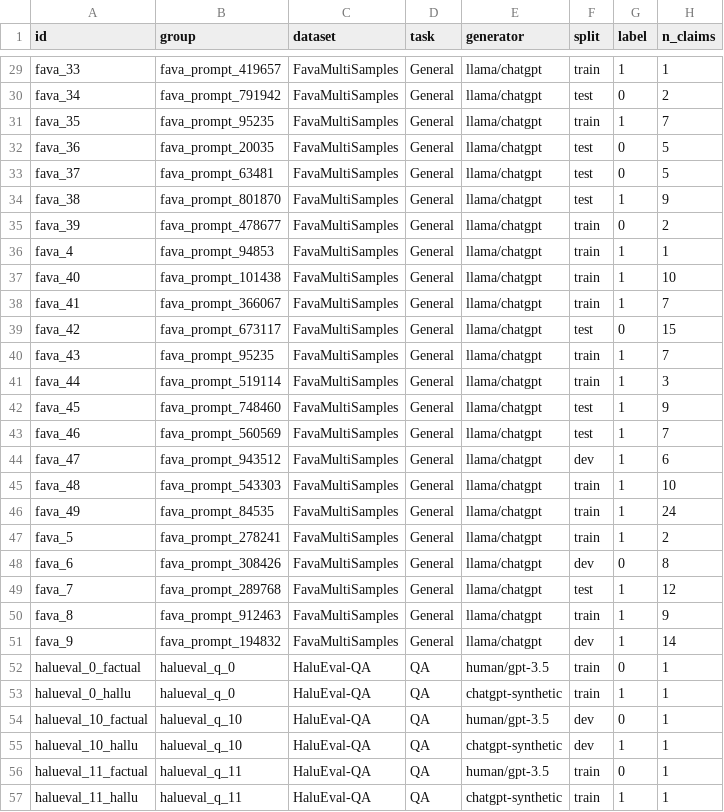
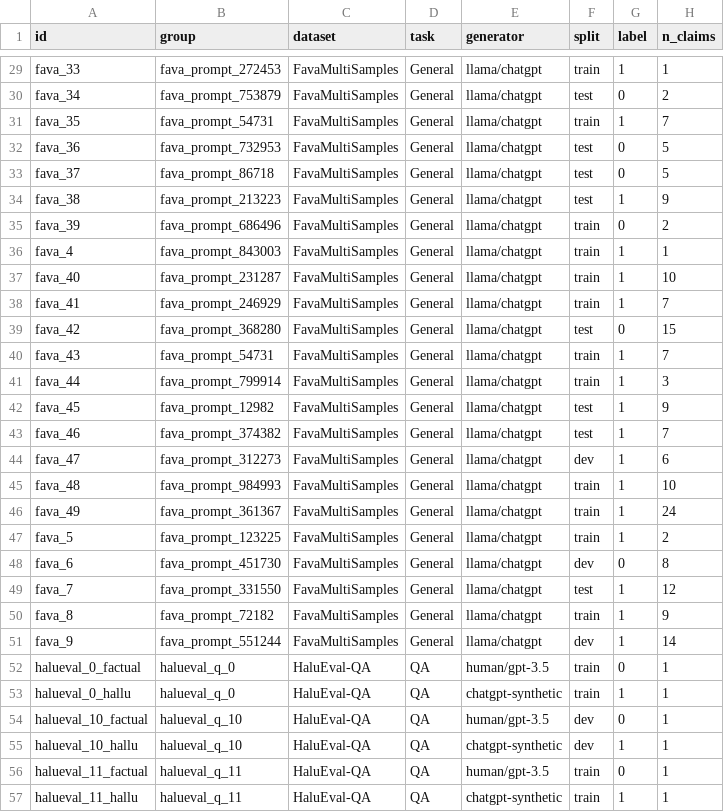
Before and after one commit to LUZAYER/HARMONIQ, a CSV file: results/predictions.csv, drawn as a sheet; only a part is shown, gaps mark what is left out; the diff covers the shown part only; the diff names each change by its address in the sheet, - before the commit and + after, or states it on an @@ line.

```diff
--- a/results/predictions.csv
+++ b/results/predictions.csv
-B29 (group): fava_prompt_419657
+B29 (group): fava_prompt_272453
-B30 (group): fava_prompt_791942
+B30 (group): fava_prompt_753879
-B31 (group): fava_prompt_95235
+B31 (group): fava_prompt_54731
-B32 (group): fava_prompt_20035
+B32 (group): fava_prompt_732953
-B33 (group): fava_prompt_63481
+B33 (group): fava_prompt_86718
-B34 (group): fava_prompt_801870
+B34 (group): fava_prompt_213223
-B35 (group): fava_prompt_478677
+B35 (group): fava_prompt_686496
-B36 (group): fava_prompt_94853
+B36 (group): fava_prompt_843003
-B37 (group): fava_prompt_101438
+B37 (group): fava_prompt_231287
-B38 (group): fava_prompt_366067
+B38 (group): fava_prompt_246929
-B39 (group): fava_prompt_673117
+B39 (group): fava_prompt_368280
-B40 (group): fava_prompt_95235
+B40 (group): fava_prompt_54731
-B41 (group): fava_prompt_519114
+B41 (group): fava_prompt_799914
-B42 (group): fava_prompt_748460
+B42 (group): fava_prompt_12982
-B43 (group): fava_prompt_560569
+B43 (group): fava_prompt_374382
-B44 (group): fava_prompt_943512
+B44 (group): fava_prompt_312273
-B45 (group): fava_prompt_543303
+B45 (group): fava_prompt_984993
-B46 (group): fava_prompt_84535
+B46 (group): fava_prompt_361367
-B47 (group): fava_prompt_278241
+B47 (group): fava_prompt_123225
-B48 (group): fava_prompt_308426
+B48 (group): fava_prompt_451730
-B49 (group): fava_prompt_289768
+B49 (group): fava_prompt_331550
-B50 (group): fava_prompt_912463
+B50 (group): fava_prompt_72182
-B51 (group): fava_prompt_194832
+B51 (group): fava_prompt_551244
```
Also changed, not shown: 27 edited cells elsewhere in this file, results/efficiency_results.csv, results/paired_tests.csv, 11 other files.
